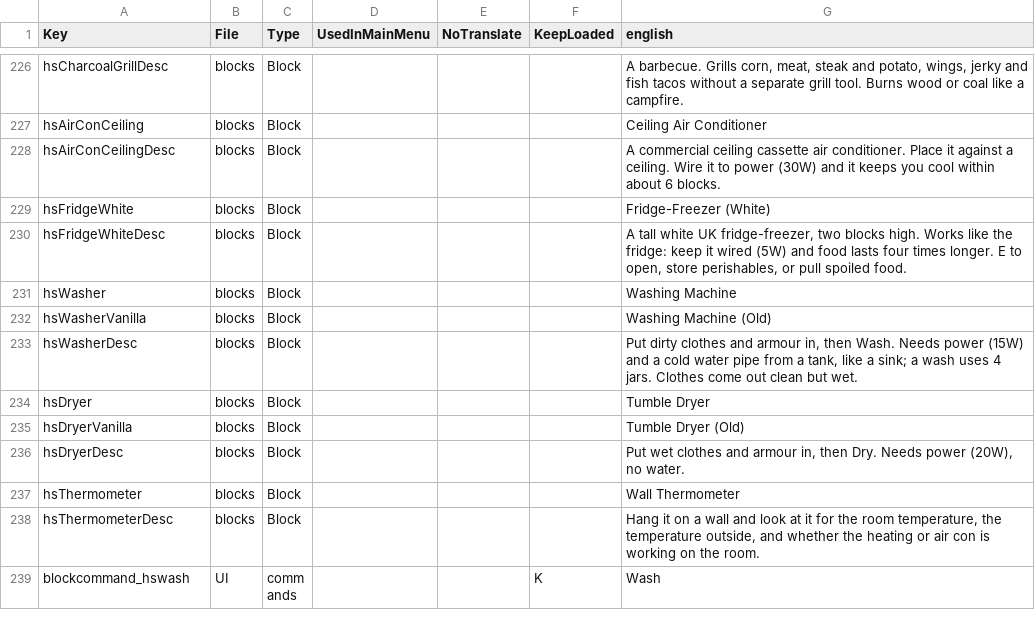
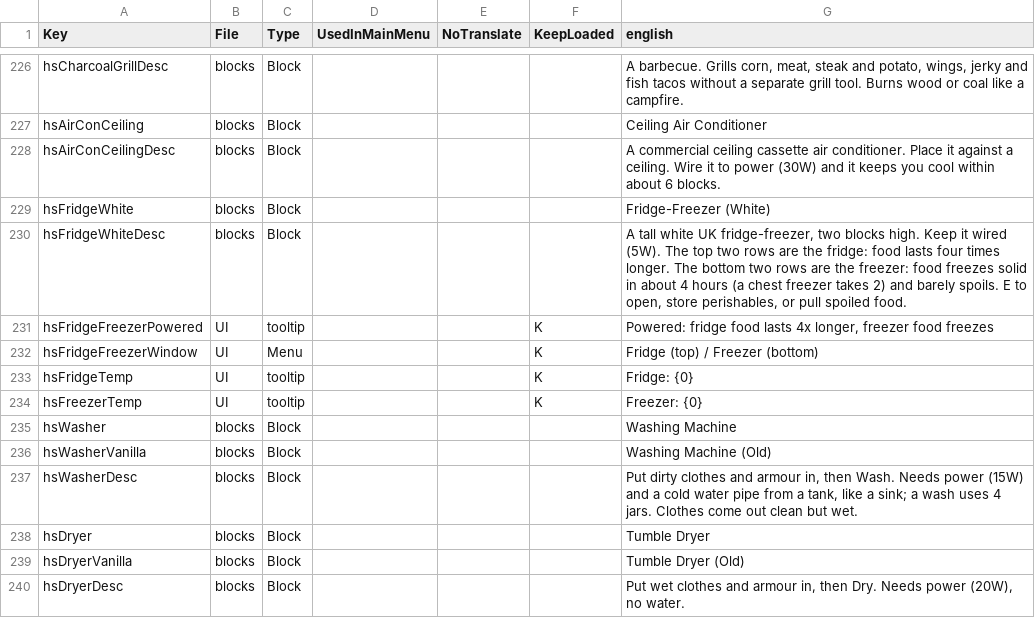
Before and after one commit to Crumb3D/HS_WorkingStuff, a CSV file: Config/Localization.csv, drawn as a sheet; only a part is shown, gaps mark what is left out; the shorter side is filled out with more unchanged rows.

```diff
--- a/Config/Localization.csv
+++ b/Config/Localization.csv
@@ -229,3 +229,7 @@ hsAirConCeilingDesc,blocks,Block,,,,"A commercial ceiling cassette air condition
 hsFridgeWhite,blocks,Block,,,,Fridge-Freezer (White)
-hsFridgeWhiteDesc,blocks,Block,,,,"A tall white UK fridge-freezer, two blocks high. Works like the fridge: keep it wired (5W) and food lasts four times longer. E to open, store perishables, or pull spoiled food."
+hsFridgeWhiteDesc,blocks,Block,,,,"A tall white UK fridge-freezer, two blocks high. Keep it wired (5W). The top two rows are the fridge: food lasts four times longer. The bottom two rows are the freezer: food freezes solid in about 4 hours (a chest freezer takes 2) and barely spoils. E to open, store perishables, or pull spoiled food."
+hsFridgeFreezerPowered,UI,tooltip,,,K,"Powered: fridge food lasts 4x longer, freezer food freezes"
+hsFridgeFreezerWindow,UI,Menu,,,K,Fridge (top)  /  Freezer (bottom)
+hsFridgeTemp,UI,tooltip,,,K,Fridge: {0}
+hsFreezerTemp,UI,tooltip,,,K,Freezer: {0}
 hsWasher,blocks,Block,,,,Washing Machine
```
Also changed, not shown: 12 other files.
